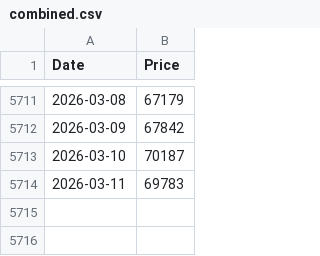
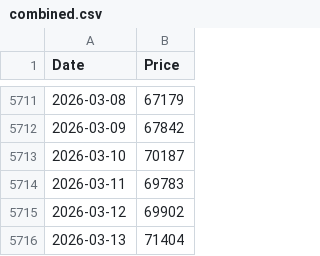
Before and after one commit to aliobeid/aliobeid.github.io, a CSV file: quantreg/combined.csv, drawn as a sheet; only a part is shown, gaps mark what is left out.

```diff
--- a/quantreg/combined.csv
+++ b/quantreg/combined.csv
@@ -5714 +5714,3 @@ Date,Price
 2026-03-11,69783
+2026-03-12,69902
+2026-03-13,71404
```
Also changed, not shown: 34 other files.
